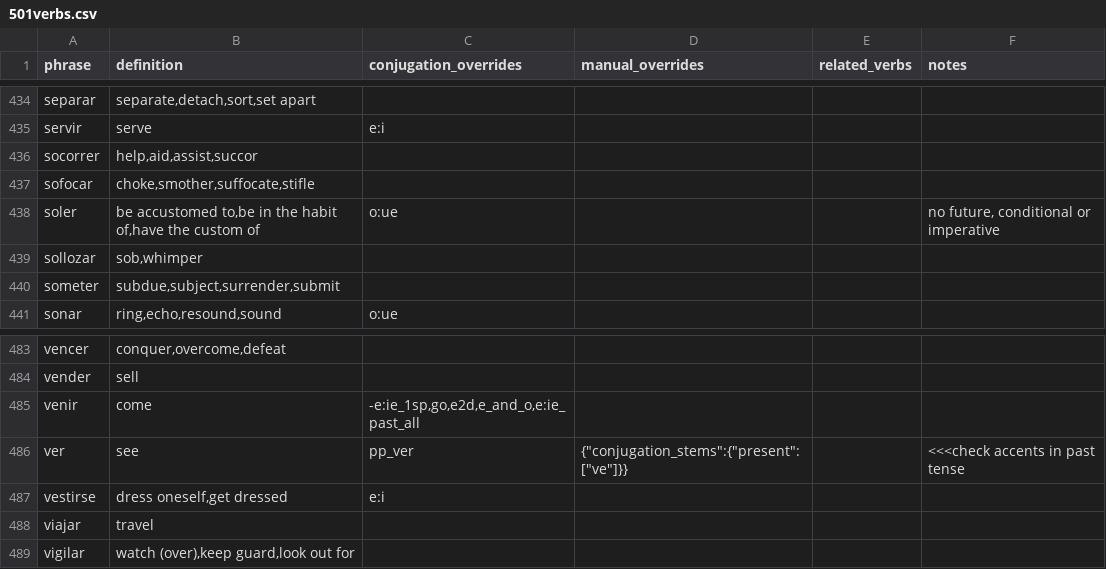
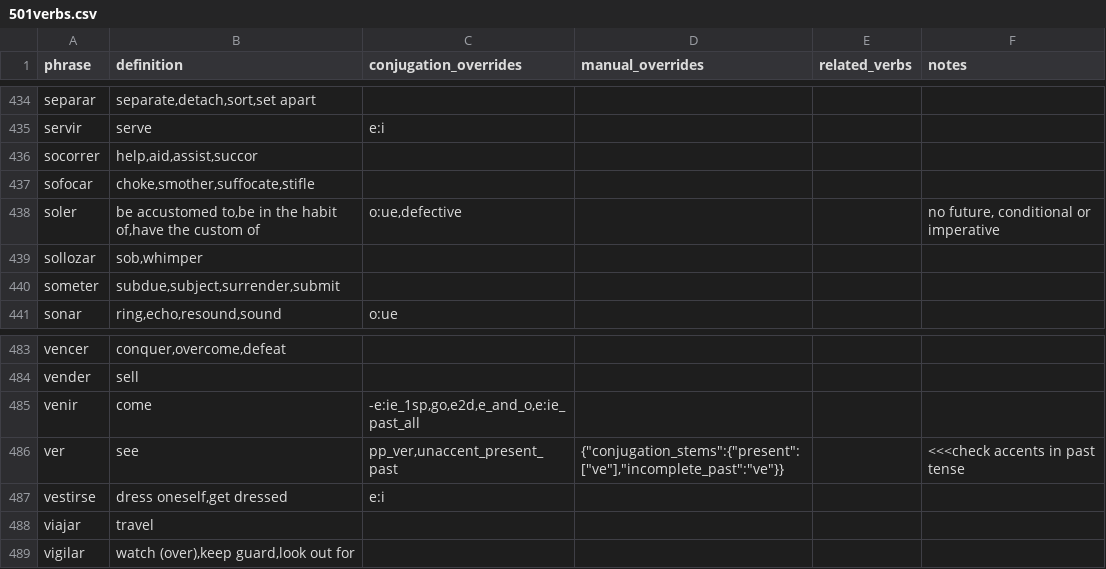
Before and after one commit to patmoore/anki-conjugate-spanish, a CSV file: conjugate_spanish/dictionaries/501verbs.csv, drawn as a sheet; only a part is shown, gaps mark what is left out.

Commit message:
more conjugation fixes

```diff
--- a/conjugate_spanish/dictionaries/501verbs.csv
+++ b/conjugate_spanish/dictionaries/501verbs.csv
@@ -437,3 +437,3 @@
 "sofocar","choke,smother,suffocate,stifle"
-"soler","be accustomed to,be in the habit of,have the custom of","o:ue",,,"no future, conditional or imperative"
+"soler","be accustomed to,be in the habit of,have the custom of","o:ue,defective",,,"no future, conditional or imperative"
 "sollozar","sob,whimper"
@@ -485,3 +485,3 @@
 "venir","come","-e:ie_1sp,go,e2d,e_and_o,e:ie_past_all"
-"ver","see","pp_ver","{""conjugation_stems"":{""present"":[""ve""]}}",,"<<<check accents in past tense"
+"ver","see","pp_ver,unaccent_present_past","{""conjugation_stems"":{""present"":[""ve""],""incomplete_past"":""ve""}}",,"<<<check accents in past tense"
 "vestirse","dress oneself,get dressed","e:i"
```
Also changed, not shown: 1 other file.
